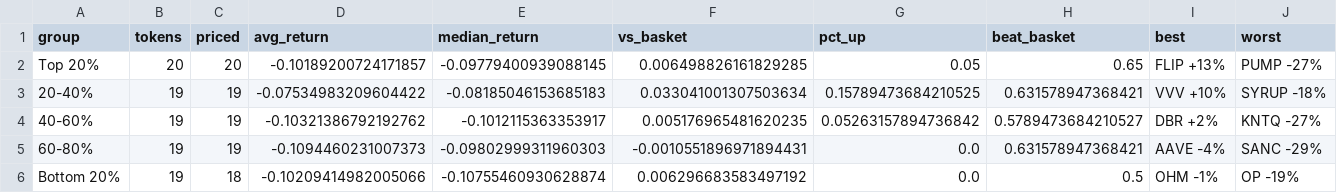
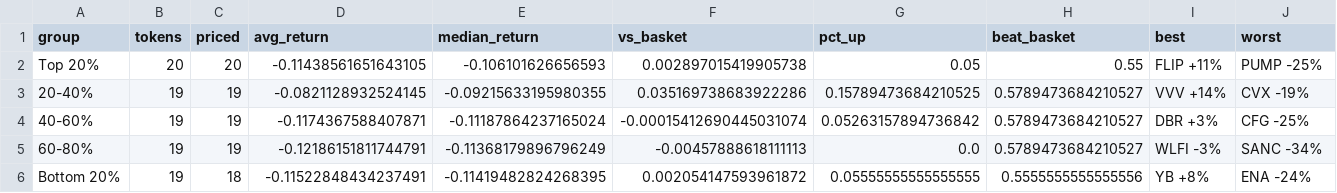
Before and after one commit to mattmolica/crypto-value-research, a CSV file: site/data/buckets-2026-11-13.csv, drawn as a sheet.

```diff
--- a/site/data/buckets-2026-11-13.csv
+++ b/site/data/buckets-2026-11-13.csv
@@ -1,6 +1,6 @@
 group,tokens,priced,avg_return,median_return,vs_basket,pct_up,beat_basket,best,worst
-Top 20%,20,20,-0.10189200724171857,-0.09779400939088145,0.006498826161829285,0.05,0.65,FLIP +13%,PUMP -27%
-20-40%,19,19,-0.07534983209604422,-0.08185046153685183,0.033041001307503634,0.15789473684210525,0.631578947368421,VVV +10%,SYRUP -18%
-40-60%,19,19,-0.10321386792192762,-0.1012115363353917,0.005176965481620235,0.05263157894736842,0.5789473684210527,DBR +2%,KNTQ -27%
-60-80%,19,19,-0.1094460231007373,-0.09802999311960303,-0.0010551896971894431,0.0,0.631578947368421,AAVE -4%,SANC -29%
-Bottom 20%,19,18,-0.10209414982005066,-0.10755460930628874,0.006296683583497192,0.0,0.5,OHM -1%,OP -19%
+Top 20%,20,20,-0.11438561651643105,-0.106101626656593,0.002897015419905738,0.05,0.55,FLIP +11%,PUMP -25%
+20-40%,19,19,-0.0821128932524145,-0.09215633195980355,0.035169738683922286,0.15789473684210525,0.5789473684210527,VVV +14%,CVX -19%
+40-60%,19,19,-0.1174367588407871,-0.11187864237165024,-0.00015412690445031074,0.05263157894736842,0.5789473684210527,DBR +3%,CFG -25%
+60-80%,19,19,-0.12186151811744791,-0.11368179896796249,-0.00457888618111113,0.0,0.5789473684210527,WLFI -3%,SANC -34%
+Bottom 20%,19,18,-0.11522848434237491,-0.11419482824268395,0.002054147593961872,0.05555555555555555,0.5555555555555556,YB +8%,ENA -24%
```
Also changed, not shown: site/data/buckets-2026-11-16.csv, site/data/labels-2026-11-13.csv, 6 other files.
